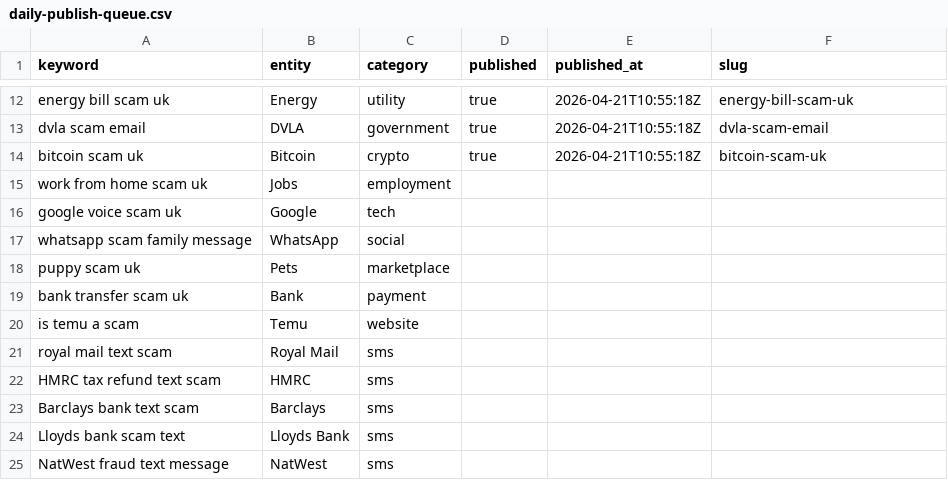
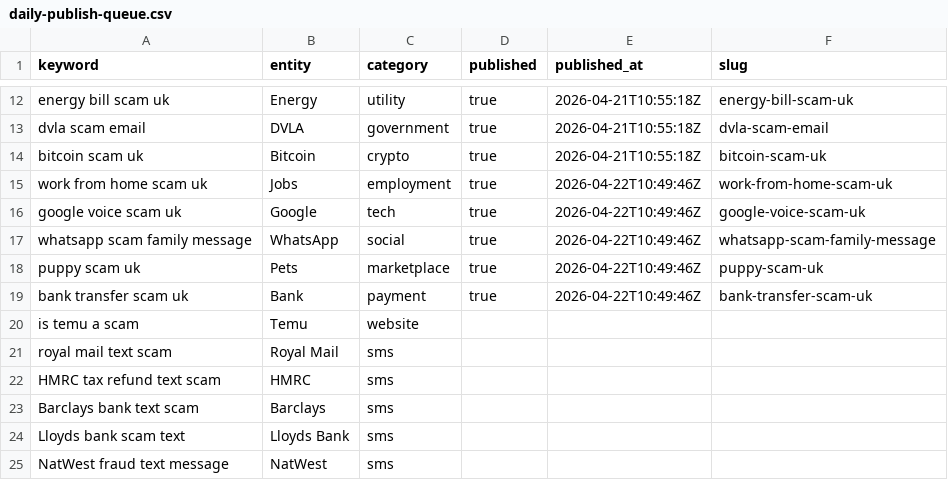
Before and after one commit to siderightapps-hub/beatthescam-site, a CSV file: content/daily-publish-queue.csv, drawn as a sheet; only a part is shown, gaps mark what is left out.

```diff
--- a/content/daily-publish-queue.csv
+++ b/content/daily-publish-queue.csv
@@ -14,7 +14,7 @@ dvla scam email,DVLA,government,true,2026-04-21T10:55:18Z,dvla-scam-email
 bitcoin scam uk,Bitcoin,crypto,true,2026-04-21T10:55:18Z,bitcoin-scam-uk
-work from home scam uk,Jobs,employment,,,
-google voice scam uk,Google,tech,,,
-whatsapp scam family message,WhatsApp,social,,,
-puppy scam uk,Pets,marketplace,,,
-bank transfer scam uk,Bank,payment,,,
+work from home scam uk,Jobs,employment,true,2026-04-22T10:49:46Z,work-from-home-scam-uk
+google voice scam uk,Google,tech,true,2026-04-22T10:49:46Z,google-voice-scam-uk
+whatsapp scam family message,WhatsApp,social,true,2026-04-22T10:49:46Z,whatsapp-scam-family-message
+puppy scam uk,Pets,marketplace,true,2026-04-22T10:49:46Z,puppy-scam-uk
+bank transfer scam uk,Bank,payment,true,2026-04-22T10:49:46Z,bank-transfer-scam-uk
 is temu a scam,Temu,website,,,
```
Also changed, not shown: 51 other files.
